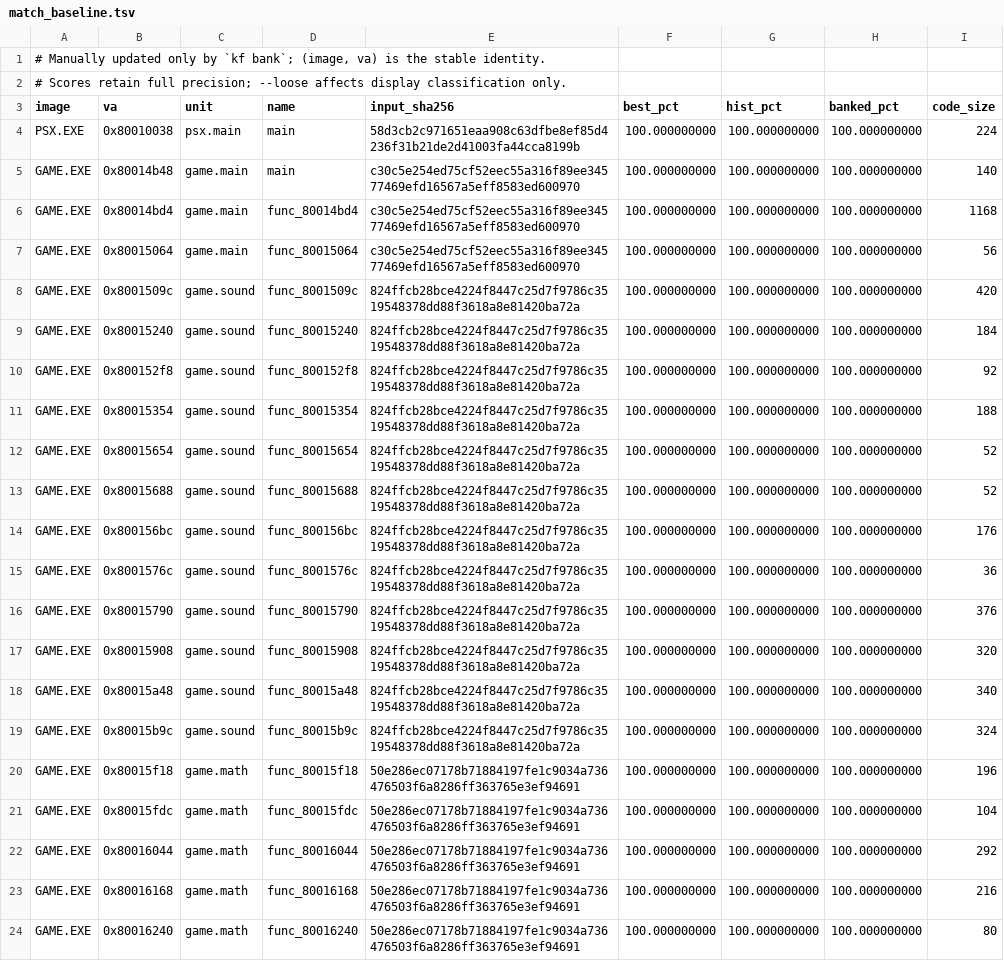
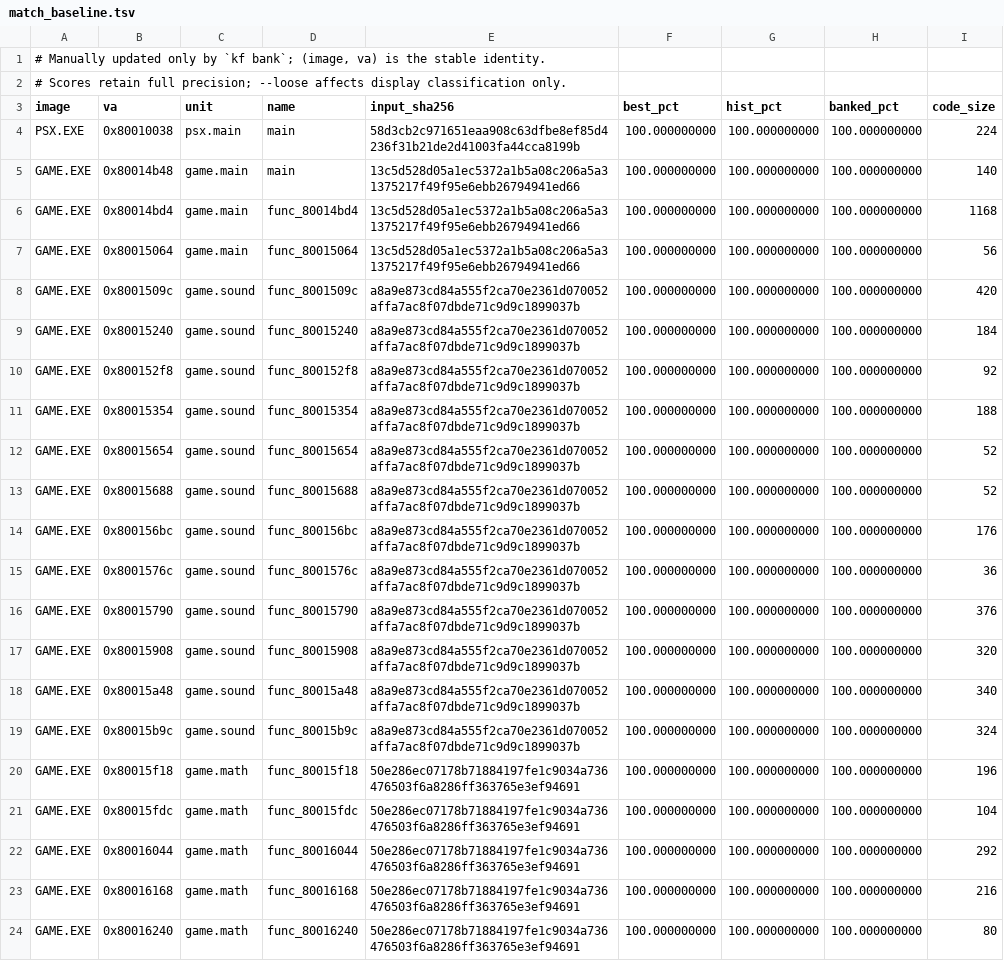
Before and after one commit to Voicedrew11/kings-field-3-decomp, a TSV file: config/match_baseline.tsv, drawn as a sheet; only a part is shown.

```diff
--- a/config/match_baseline.tsv
+++ b/config/match_baseline.tsv
@@ -4,17 +4,17 @@ image	va	unit	name	input_sha256	best_pct	hist_pct	banked_pct	code_size
 PSX.EXE	0x80010038	psx.main	main	58d3cb2c971651eaa908c63dfbe8ef85d4236f31b21de2d41003fa44cca8199b	100.000000000	100.000000000	100.000000000	224
-GAME.EXE	0x80014b48	game.main	main	c30c5e254ed75cf52eec55a316f89ee34577469efd16567a5eff8583ed600970	100.000000000	100.000000000	100.000000000	140
-GAME.EXE	0x80014bd4	game.main	func_80014bd4	c30c5e254ed75cf52eec55a316f89ee34577469efd16567a5eff8583ed600970	100.000000000	100.000000000	100.000000000	1168
-GAME.EXE	0x80015064	game.main	func_80015064	c30c5e254ed75cf52eec55a316f89ee34577469efd16567a5eff8583ed600970	100.000000000	100.000000000	100.000000000	56
-GAME.EXE	0x8001509c	game.sound	func_8001509c	824ffcb28bce4224f8447c25d7f9786c3519548378dd88f3618a8e81420ba72a	100.000000000	100.000000000	100.000000000	420
-GAME.EXE	0x80015240	game.sound	func_80015240	824ffcb28bce4224f8447c25d7f9786c3519548378dd88f3618a8e81420ba72a	100.000000000	100.000000000	100.000000000	184
-GAME.EXE	0x800152f8	game.sound	func_800152f8	824ffcb28bce4224f8447c25d7f9786c3519548378dd88f3618a8e81420ba72a	100.000000000	100.000000000	100.000000000	92
-GAME.EXE	0x80015354	game.sound	func_80015354	824ffcb28bce4224f8447c25d7f9786c3519548378dd88f3618a8e81420ba72a	100.000000000	100.000000000	100.000000000	188
-GAME.EXE	0x80015654	game.sound	func_80015654	824ffcb28bce4224f8447c25d7f9786c3519548378dd88f3618a8e81420ba72a	100.000000000	100.000000000	100.000000000	52
-GAME.EXE	0x80015688	game.sound	func_80015688	824ffcb28bce4224f8447c25d7f9786c3519548378dd88f3618a8e81420ba72a	100.000000000	100.000000000	100.000000000	52
-GAME.EXE	0x800156bc	game.sound	func_800156bc	824ffcb28bce4224f8447c25d7f9786c3519548378dd88f3618a8e81420ba72a	100.000000000	100.000000000	100.000000000	176
-GAME.EXE	0x8001576c	game.sound	func_8001576c	824ffcb28bce4224f8447c25d7f9786c3519548378dd88f3618a8e81420ba72a	100.000000000	100.000000000	100.000000000	36
-GAME.EXE	0x80015790	game.sound	func_80015790	824ffcb28bce4224f8447c25d7f9786c3519548378dd88f3618a8e81420ba72a	100.000000000	100.000000000	100.000000000	376
-GAME.EXE	0x80015908	game.sound	func_80015908	824ffcb28bce4224f8447c25d7f9786c3519548378dd88f3618a8e81420ba72a	100.000000000	100.000000000	100.000000000	320
-GAME.EXE	0x80015a48	game.sound	func_80015a48	824ffcb28bce4224f8447c25d7f9786c3519548378dd88f3618a8e81420ba72a	100.000000000	100.000000000	100.000000000	340
-GAME.EXE	0x80015b9c	game.sound	func_80015b9c	824ffcb28bce4224f8447c25d7f9786c3519548378dd88f3618a8e81420ba72a	100.000000000	100.000000000	100.000000000	324
+GAME.EXE	0x80014b48	game.main	main	13c5d528d05a1ec5372a1b5a08c206a5a31375217f49f95e6ebb26794941ed66	100.000000000	100.000000000	100.000000000	140
+GAME.EXE	0x80014bd4	game.main	func_80014bd4	13c5d528d05a1ec5372a1b5a08c206a5a31375217f49f95e6ebb26794941ed66	100.000000000	100.000000000	100.000000000	1168
+GAME.EXE	0x80015064	game.main	func_80015064	13c5d528d05a1ec5372a1b5a08c206a5a31375217f49f95e6ebb26794941ed66	100.000000000	100.000000000	100.000000000	56
+GAME.EXE	0x8001509c	game.sound	func_8001509c	a8a9e873cd84a555f2ca70e2361d070052affa7ac8f07dbde71c9d9c1899037b	100.000000000	100.000000000	100.000000000	420
+GAME.EXE	0x80015240	game.sound	func_80015240	a8a9e873cd84a555f2ca70e2361d070052affa7ac8f07dbde71c9d9c1899037b	100.000000000	100.000000000	100.000000000	184
+GAME.EXE	0x800152f8	game.sound	func_800152f8	a8a9e873cd84a555f2ca70e2361d070052affa7ac8f07dbde71c9d9c1899037b	100.000000000	100.000000000	100.000000000	92
+GAME.EXE	0x80015354	game.sound	func_80015354	a8a9e873cd84a555f2ca70e2361d070052affa7ac8f07dbde71c9d9c1899037b	100.000000000	100.000000000	100.000000000	188
+GAME.EXE	0x80015654	game.sound	func_80015654	a8a9e873cd84a555f2ca70e2361d070052affa7ac8f07dbde71c9d9c1899037b	100.000000000	100.000000000	100.000000000	52
+GAME.EXE	0x80015688	game.sound	func_80015688	a8a9e873cd84a555f2ca70e2361d070052affa7ac8f07dbde71c9d9c1899037b	100.000000000	100.000000000	100.000000000	52
+GAME.EXE	0x800156bc	game.sound	func_800156bc	a8a9e873cd84a555f2ca70e2361d070052affa7ac8f07dbde71c9d9c1899037b	100.000000000	100.000000000	100.000000000	176
+GAME.EXE	0x8001576c	game.sound	func_8001576c	a8a9e873cd84a555f2ca70e2361d070052affa7ac8f07dbde71c9d9c1899037b	100.000000000	100.000000000	100.000000000	36
+GAME.EXE	0x80015790	game.sound	func_80015790	a8a9e873cd84a555f2ca70e2361d070052affa7ac8f07dbde71c9d9c1899037b	100.000000000	100.000000000	100.000000000	376
+GAME.EXE	0x80015908	game.sound	func_80015908	a8a9e873cd84a555f2ca70e2361d070052affa7ac8f07dbde71c9d9c1899037b	100.000000000	100.000000000	100.000000000	320
+GAME.EXE	0x80015a48	game.sound	func_80015a48	a8a9e873cd84a555f2ca70e2361d070052affa7ac8f07dbde71c9d9c1899037b	100.000000000	100.000000000	100.000000000	340
+GAME.EXE	0x80015b9c	game.sound	func_80015b9c	a8a9e873cd84a555f2ca70e2361d070052affa7ac8f07dbde71c9d9c1899037b	100.000000000	100.000000000	100.000000000	324
 GAME.EXE	0x80015f18	game.math	func_80015f18	50e286ec07178b71884197fe1c9034a736476503f6a8286ff363765e3ef94691	100.000000000	100.000000000	100.000000000	196
```
Also changed, not shown: 3 other files.
